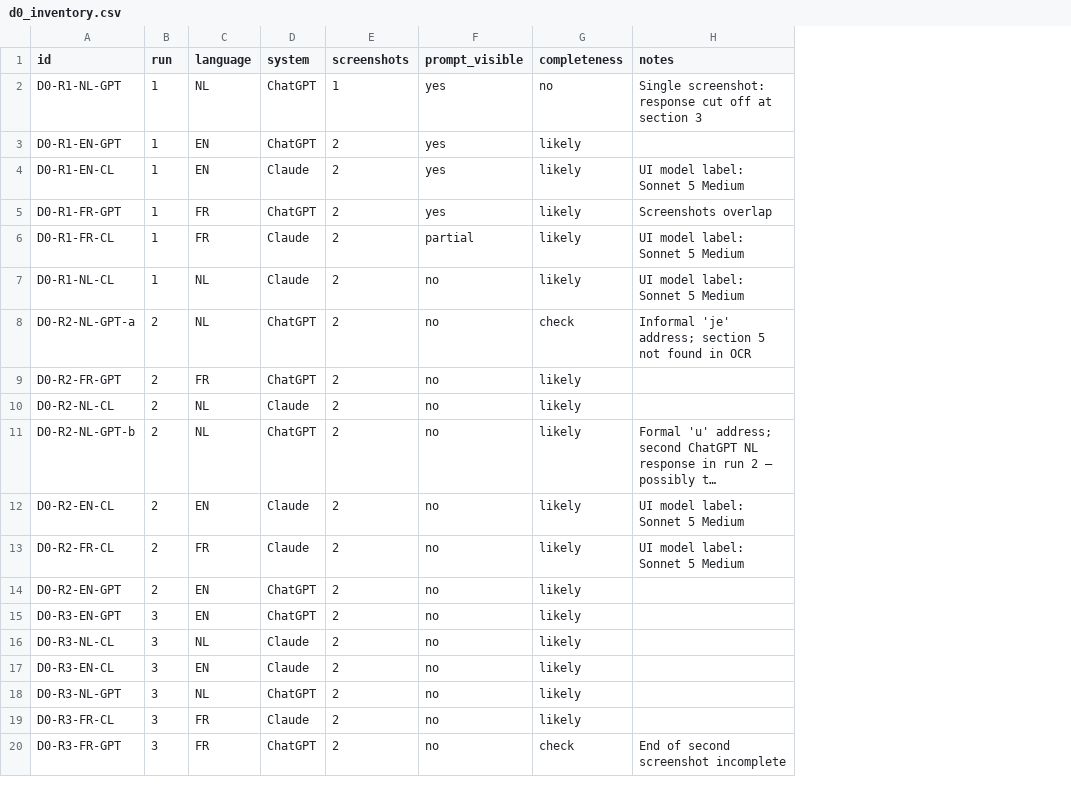
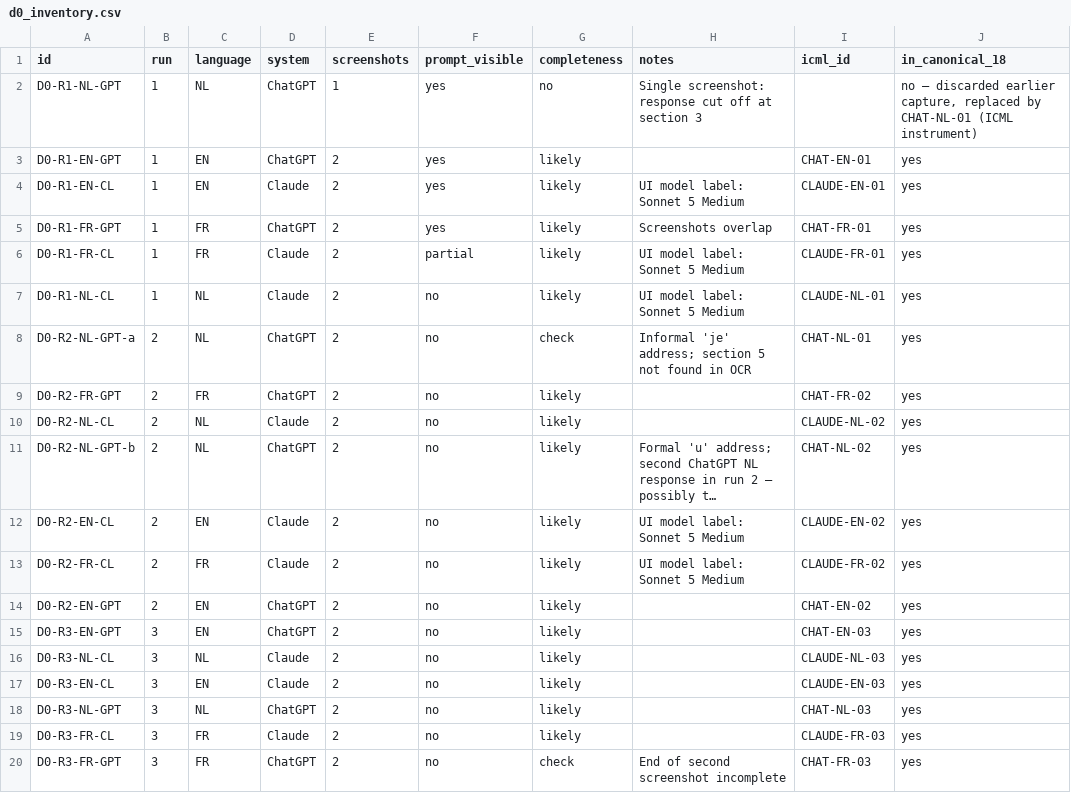
Before and after one commit to obohatov/apart-epistemics-sprint, a CSV file: data/D0/d0_inventory.csv, drawn as a sheet; long unchanged cells end in …; the diff names each change by its address in the sheet, - before the commit and + after, or states it on an @@ line.

```diff
--- a/data/D0/d0_inventory.csv
+++ b/data/D0/d0_inventory.csv
+column I (icml_id), rows 3-20: CHAT-EN-01 | CLAUDE-EN-01 | CHAT-FR-01 | CLAUDE-FR-01 | CLAUDE-NL-01 | CHAT-NL-01 | CHAT-FR-02 | CLAUDE-NL-02 | CHAT-NL-02 | CLAUDE-EN-02 | CLAUDE-FR-02 | CHAT-EN-02 | CHAT-EN-03 | CLAUDE-NL-03 | CLAUDE-EN-03 | CHAT-NL-03 | CLAUDE-FR-03 | CHAT-FR-03
+column J (in_canonical_18), rows 2-20: no — discarded earlier capture, replaced by CHAT-NL-01 (ICML instrument) | yes | yes | yes | yes | yes | yes | yes | yes | yes | yes | yes | yes | yes | yes | yes | yes | yes | yes
```
Also changed, not shown: 4 other files.
